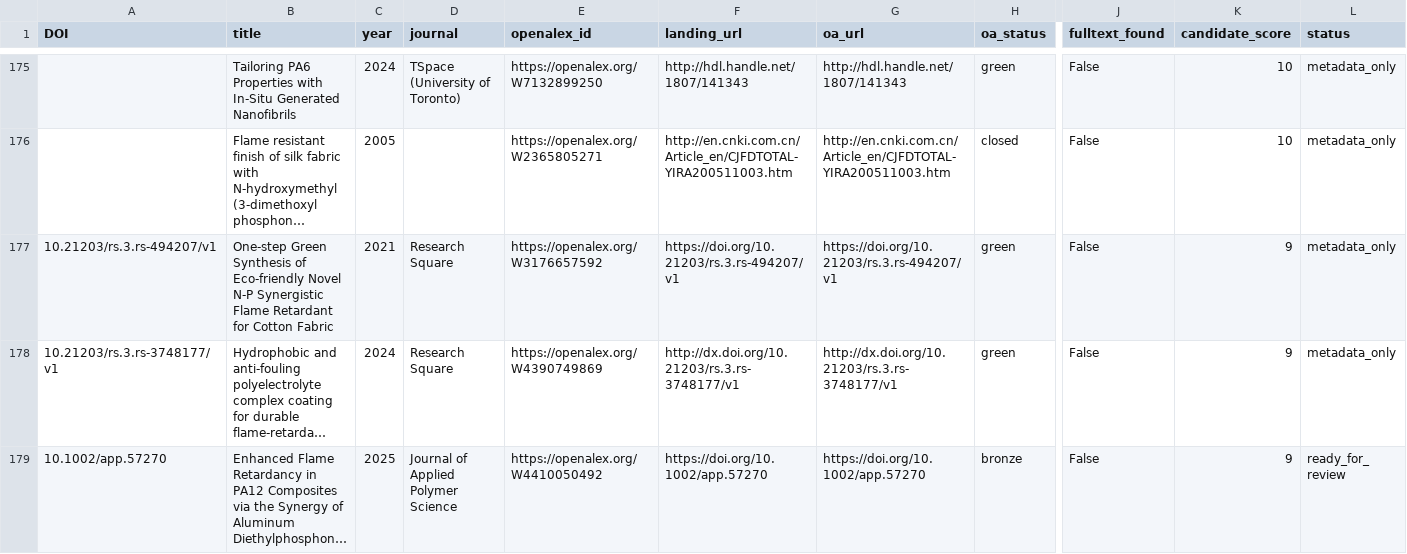
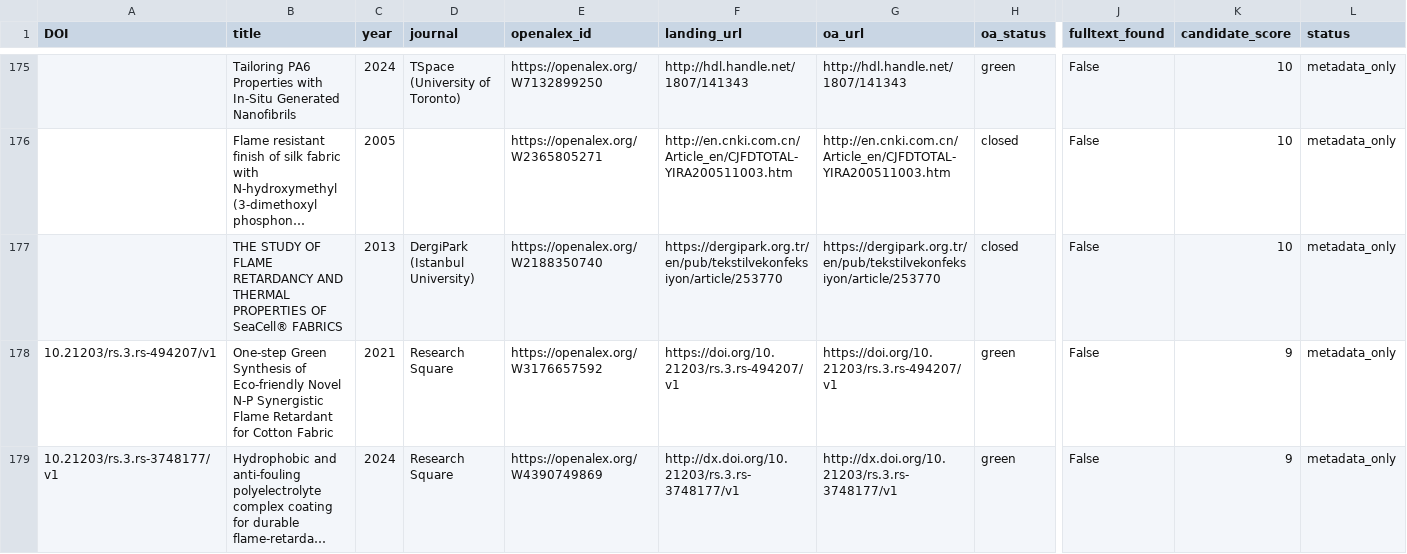
Before and after one commit to PolyFT/textile-tga-database, a CSV file: data/automation/candidate_extractions.csv, drawn as a sheet; only a part is shown, gaps mark what is left out; the shorter side is filled out with more unchanged rows; long unchanged cells end in …; rows hold the shown columns only; the diff names each change by its address in the sheet, - before the commit and + after, or states it on an @@ line.

```diff
--- a/data/automation/candidate_extractions.csv
+++ b/data/automation/candidate_extractions.csv
+row 177:  | THE STUDY OF FLAME RETARDANCY AND THERMAL PROPERTIES OF SeaCell® FABRICS | 2013 | DergiPark (Istanbul University) | https://openalex.org/W2188350740 | https://dergipark.org.tr/en/pub/tekstilvekonfeksiyon/article/253770 | https://dergipark.org.tr/en/pub/tekstilvekonfeksiyon/article/253770 | closed | False | 10 | metadata_only
```
Also changed, not shown: 1 other file.
